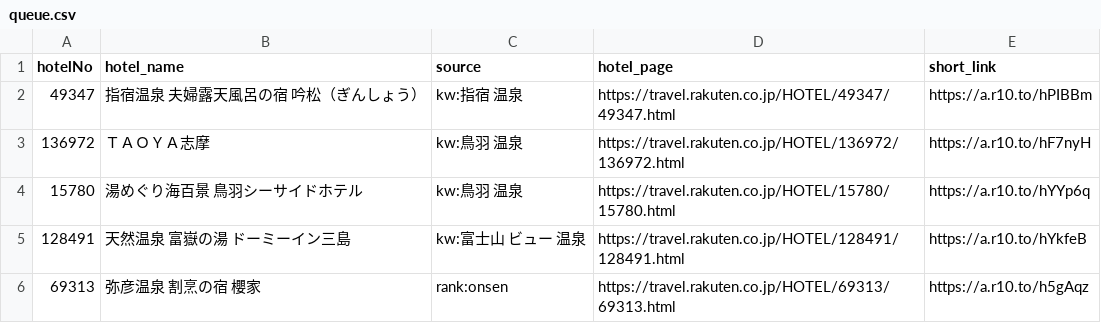
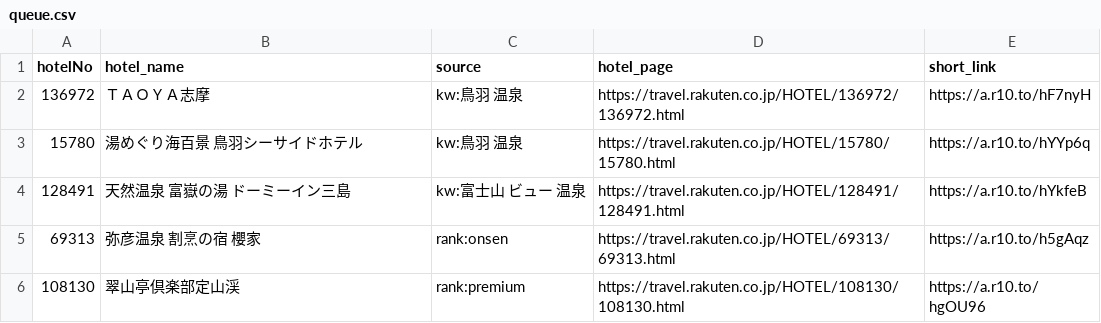
Before and after one commit to tomoyaleenagai-wq/rakuten-threads-bot, a CSV file: data/queue.csv, drawn as a sheet; only a part is shown; the shorter side is filled out with more unchanged rows.

```diff
--- a/data/queue.csv
+++ b/data/queue.csv
@@ -1,3 +1,2 @@
 hotelNo,hotel_name,source,hotel_page,short_link
-49347,指宿温泉　夫婦露天風呂の宿　吟松（ぎんしょう）,kw:指宿 温泉,https://travel.rakuten.co.jp/HOTEL/49347/49347.html,https://a.r10.to/hPIBBm
 136972,ＴＡＯＹＡ志摩,kw:鳥羽 温泉,https://travel.rakuten.co.jp/HOTEL/136972/136972.html,https://a.r10.to/hF7nyH
```
Also changed, not shown: 1 other file.
